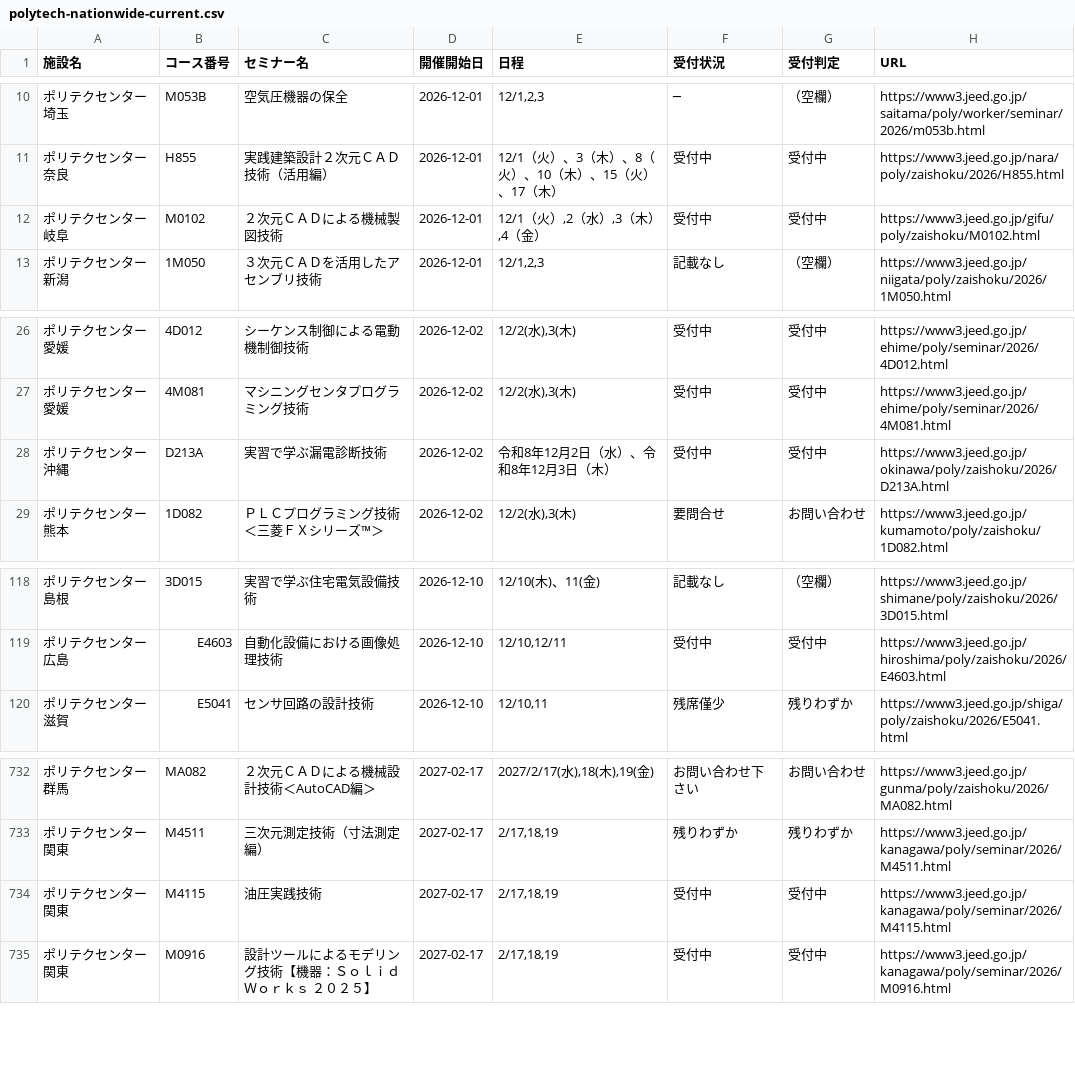
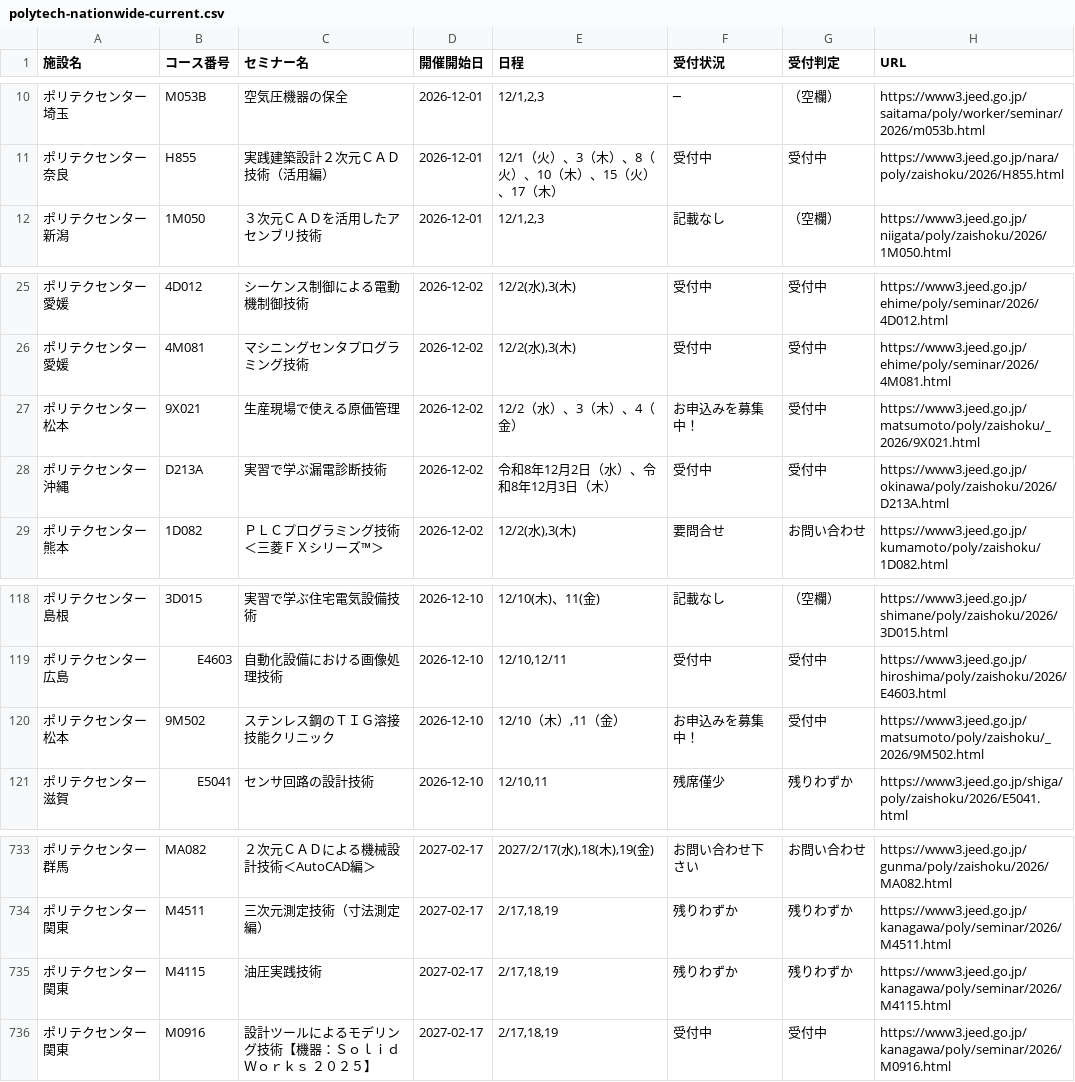
Before and after one commit to es-worktools/jnet21-rss, a CSV file: polytech-nationwide-current.csv, drawn as a sheet; only a part is shown, gaps mark what is left out.

```diff
--- a/polytech-nationwide-current.csv
+++ b/polytech-nationwide-current.csv
@@ -11,3 +11,2 @@
 ポリテクセンター奈良,H855,実践建築設計２次元ＣＡＤ技術（活用編）,2026-12-01,12/1（火）、3（木）、8（火）、10（木）、15（火）、17（木）,受付中,受付中,https://www3.jeed.go.jp/nara/poly/zaishoku/2026/H855.html
-ポリテクセンター岐阜,M0102,２次元ＣＡＤによる機械製図技術,2026-12-01,"12/1（火）,2（水）,3（木）,4（金）",受付中,受付中,https://www3.jeed.go.jp/gifu/poly/zaishoku/M0102.html
 ポリテクセンター新潟,1M050,３次元ＣＡＤを活用したアセンブリ技術,2026-12-01,"12/1,2,3",記載なし,（空欄）,https://www3.jeed.go.jp/niigata/poly/zaishoku/2026/1M050.html
@@ -27,2 +26,3 @@
 ポリテクセンター愛媛,4M081,マシニングセンタプログラミング技術,2026-12-02,"12/2(水),3(木)",受付中,受付中,https://www3.jeed.go.jp/ehime/poly/seminar/2026/4M081.html
+ポリテクセンター松本,9X021,生産現場で使える原価管理,2026-12-02,12/2（水）、3（木）、4（金）,お申込みを募集中！,受付中,https://www3.jeed.go.jp/matsumoto/poly/zaishoku/_2026/9X021.html
 ポリテクセンター沖縄,D213A,実習で学ぶ漏電診断技術,2026-12-02,令和8年12月2日（水）、令和8年12月3日（木）,受付中,受付中,https://www3.jeed.go.jp/okinawa/poly/zaishoku/2026/D213A.html
@@ -119,2 +119,3 @@
 ポリテクセンター広島,E4603,自動化設備における画像処理技術,2026-12-10,"12/10,12/11",受付中,受付中,https://www3.jeed.go.jp/hiroshima/poly/zaishoku/2026/E4603.html
+ポリテクセンター松本,9M502,ステンレス鋼のＴＩＧ溶接技能クリニック,2026-12-10,"12/10（木）,11（金）",お申込みを募集中！,受付中,https://www3.jeed.go.jp/matsumoto/poly/zaishoku/_2026/9M502.html
 ポリテクセンター滋賀,E5041,センサ回路の設計技術,2026-12-10,"12/10,11",残席僅少,残りわずか,https://www3.jeed.go.jp/shiga/poly/zaishoku/2026/E5041.html
@@ -733,3 +734,3 @@
 ポリテクセンター関東,M4511,三次元測定技術（寸法測定編）,2027-02-17,"2/17,18,19",残りわずか,残りわずか,https://www3.jeed.go.jp/kanagawa/poly/seminar/2026/M4511.html
-ポリテクセンター関東,M4115,油圧実践技術,2027-02-17,"2/17,18,19",受付中,受付中,https://www3.jeed.go.jp/kanagawa/poly/seminar/2026/M4115.html
+ポリテクセンター関東,M4115,油圧実践技術,2027-02-17,"2/17,18,19",残りわずか,残りわずか,https://www3.jeed.go.jp/kanagawa/poly/seminar/2026/M4115.html
 ポリテクセンター関東,M0916,設計ツールによるモデリング技術【機器：ＳｏｌｉｄＷｏｒｋｓ ２０２５】,2027-02-17,"2/17,18,19",受付中,受付中,https://www3.jeed.go.jp/kanagawa/poly/seminar/2026/M0916.html
```
Also changed, not shown: 2 other files.
